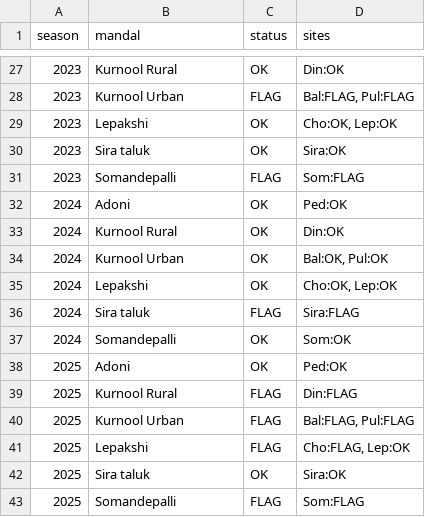
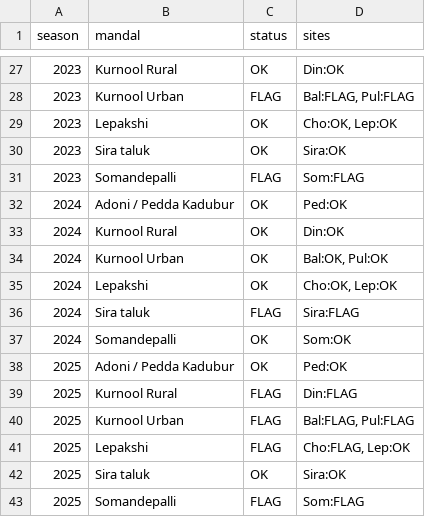
Before and after one commit to ARYAN3012-G/Rabi-Drought-Monitoring-, a CSV file: results/dev_check/mandals_01-15.csv, drawn as a sheet; only a part is shown, gaps mark what is left out; the diff covers the shown part only.

```diff
--- a/results/dev_check/mandals_01-15.csv
+++ b/results/dev_check/mandals_01-15.csv
@@ -31,3 +31,3 @@ season,mandal,status,sites
 2023,Somandepalli,FLAG,Som:FLAG
-2024,Adoni,OK,Ped:OK
+2024,Adoni / Pedda Kadubur,OK,Ped:OK
 2024,Kurnool Rural,OK,Din:OK
@@ -37,3 +37,3 @@ season,mandal,status,sites
 2024,Somandepalli,OK,Som:OK
-2025,Adoni,OK,Ped:OK
+2025,Adoni / Pedda Kadubur,OK,Ped:OK
 2025,Kurnool Rural,FLAG,Din:FLAG
```
Also changed, not shown: 5 edited cells elsewhere in this file, results/dev_check/mandals_02-15.csv, results/dev_check/mandals_03-15.csv, 8 other files.
